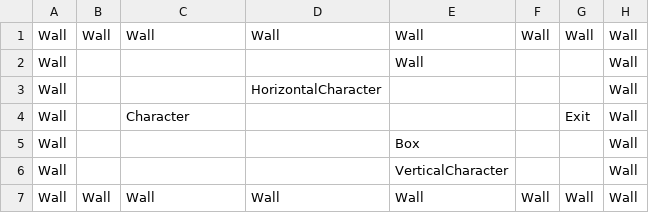
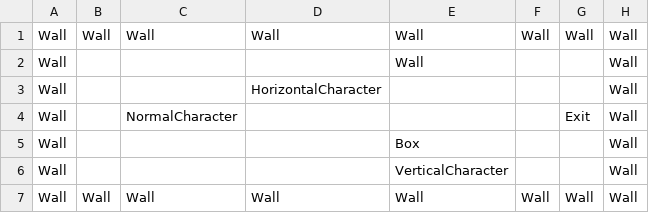
Before and after one commit to oursuccess/Meet, a CSV file: Assets/Resources/Levels/001.csv, drawn as a sheet.

Commit message:
modify character name

```diff
--- a/Assets/Resources/Levels/001.csv
+++ b/Assets/Resources/Levels/001.csv
@@ -3,3 +3,3 @@ Wall,,,,Wall,,,Wall
 Wall,,,HorizontalCharacter,,,,Wall
-Wall,,Character,,,,Exit,Wall
+Wall,,NormalCharacter,,,,Exit,Wall
 Wall,,,,Box,,,Wall
```
Also changed, not shown: 12 other files.
